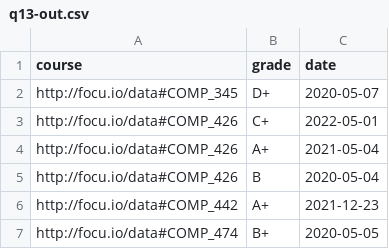
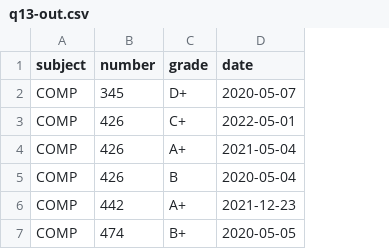
Before and after one commit to williamfedele/Roboprof, a CSV file: queries/q13-out.csv, drawn as a sheet; removed rows and columns are numbered as before the commit, all else as after; the diff names each change by its address in the sheet, - before the commit and + after, or states it on an @@ line.

```diff
--- a/queries/q13-out.csv
+++ b/queries/q13-out.csv
-column A (course), rows 2-7: http://focu.io/data#COMP_345 | http://focu.io/data#COMP_426 | http://focu.io/data#COMP_426 | http://focu.io/data#COMP_426 | http://focu.io/data#COMP_442 | http://focu.io/data#COMP_474
+column A (subject), rows 2-7: all COMP
+column B (number), rows 2-7: 345 | 426 | 426 | 426 | 442 | 474
```
Also changed, not shown: queries/q10-out.csv, queries/q4-out.csv, 12 other files.
